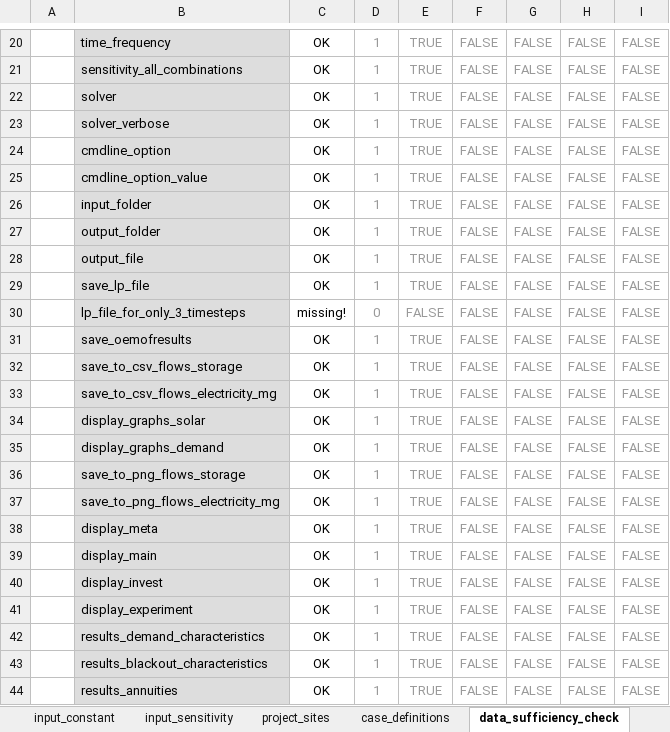
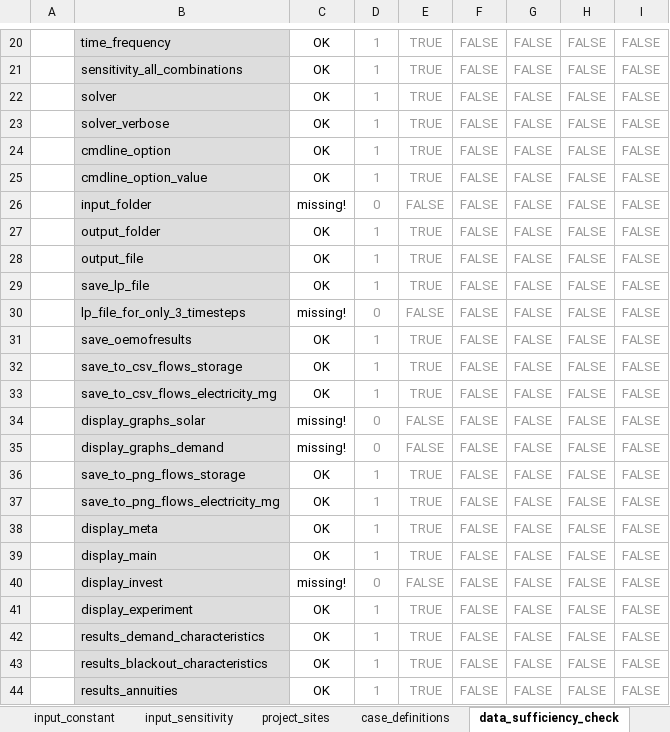
Before and after one commit to rl-institut/offgridders, an Excel workbook: inputs/input_template_excel.xlsx, sheet data_sufficiency_check, drawn as a sheet; only a part is shown, gaps mark what is left out; values as stored, in another font and other column widths than the file's, no borders; conditional formats not drawn; the diff names each change by its address in the sheet, - before the commit and + after, or states it on an @@ line.

```diff
--- a/inputs/input_template_excel.xlsx (sheet data_sufficiency_check)
+++ b/inputs/input_template_excel.xlsx (sheet data_sufficiency_check)
-C26: OK
+C26: missing!
-D26: 1
+D26: 0
-E26: TRUE
+E26: FALSE
-C34:C35: OK
+C34:C35: missing!
-D34:D35: 1
+D34:D35: 0
-E34:E35: TRUE
+E34:E35: FALSE
-C40: OK
+C40: missing!
-D40: 1
+D40: 0
-E40: TRUE
+E40: FALSE
```
Also changed, not shown: sheet settings, sheet case_definitions.
